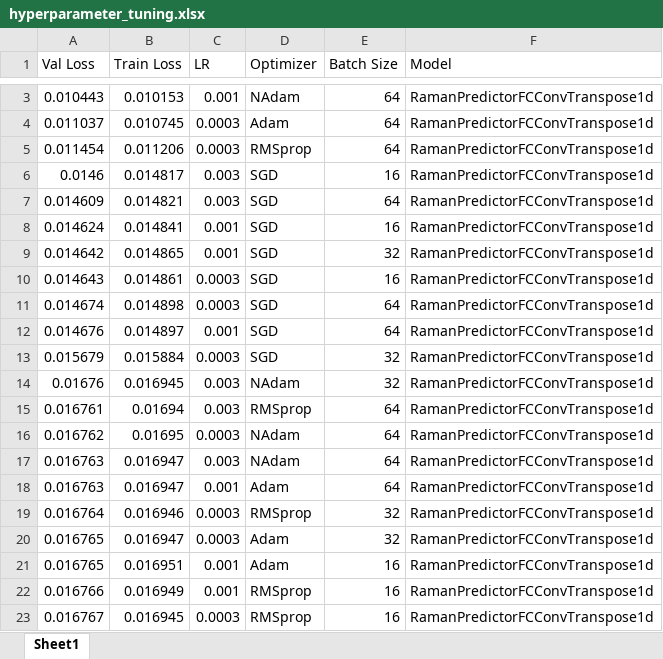
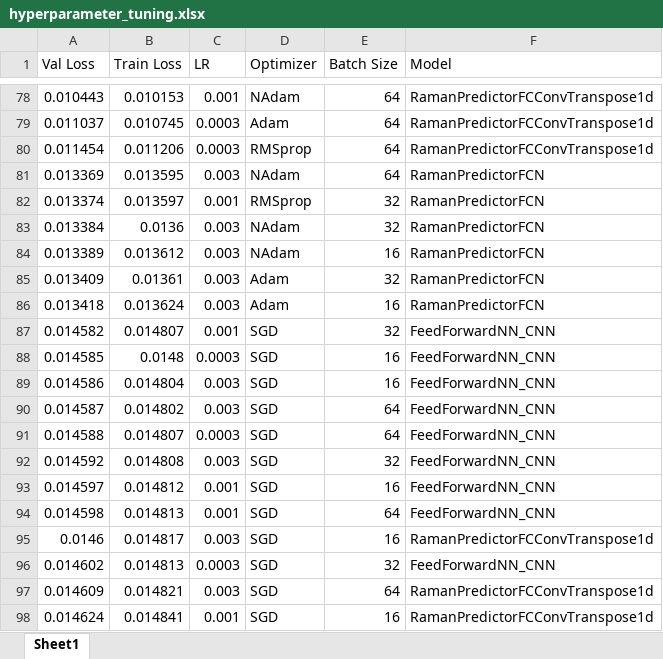
Before and after one commit to dvanhoesen/raman_prediction, an Excel workbook: extracted_data_wavenumber_cutoffs/hyperparameter_tuning.xlsx, sheet Sheet1, drawn as a sheet; only a part is shown, gaps mark what is left out; the shorter side is filled out with more unchanged rows; values as stored, in another font and other column widths than the file's, no borders; the diff covers the shown part only; the diff names each change by its address in the sheet, - before the commit and + after, or states it on an @@ line.

Commit message:
hyperparam tuning

```diff
--- a/extracted_data_wavenumber_cutoffs/hyperparameter_tuning.xlsx (sheet Sheet1)
+++ b/extracted_data_wavenumber_cutoffs/hyperparameter_tuning.xlsx (sheet Sheet1)
@@ row 59 moved to row 81: 0.013369 @@
@@ row 60 moved to row 82: 0.013374 @@
@@ row 61 moved to row 83: 0.013384 @@
@@ row 62 moved to row 84: 0.013389 @@
@@ row 63 moved to row 85: 0.013409 @@
@@ row 64 moved to row 86: 0.013418 @@
+row 87: 0.014582 | 0.014807 | 0.001 | SGD | 32 | FeedForwardNN_CNN
+row 88: 0.014585 | 0.0148 | 0.0003 | SGD | 16 | FeedForwardNN_CNN
+row 89: 0.014586 | 0.014804 | 0.003 | SGD | 16 | FeedForwardNN_CNN
+row 90: 0.014587 | 0.014802 | 0.003 | SGD | 64 | FeedForwardNN_CNN
+row 91: 0.014588 | 0.014807 | 0.0003 | SGD | 64 | FeedForwardNN_CNN
+row 92: 0.014592 | 0.014808 | 0.003 | SGD | 32 | FeedForwardNN_CNN
+row 93: 0.014597 | 0.014812 | 0.001 | SGD | 16 | FeedForwardNN_CNN
+row 94: 0.014598 | 0.014813 | 0.001 | SGD | 64 | FeedForwardNN_CNN
+row 96: 0.014602 | 0.014813 | 0.0003 | SGD | 32 | FeedForwardNN_CNN
```
Also changed, not shown: 27 added rows and 52 moved rows elsewhere in this sheet, 1 other file.
